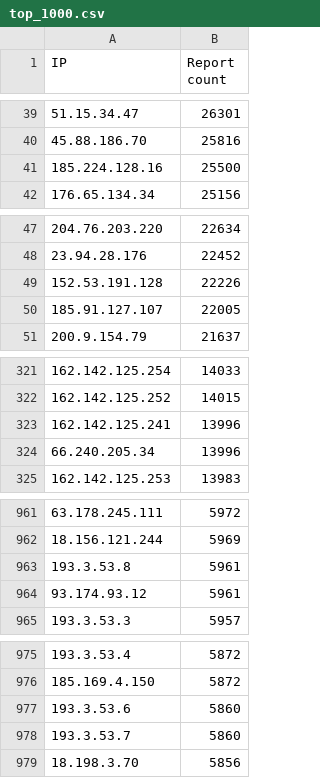
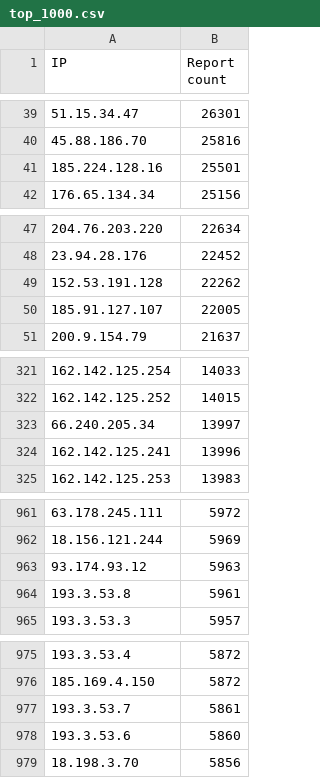
Before and after one commit to O-X-L/risk-db-lists, a CSV file: ip/top_1000.csv, drawn as a sheet; only a part is shown, gaps mark what is left out; the diff covers the shown part only.

```diff
--- a/ip/top_1000.csv
+++ b/ip/top_1000.csv
@@ -40,3 +40,3 @@ IP,Report count
 45.88.186.70,25816
-185.224.128.16,25500
+185.224.128.16,25501
 176.65.134.34,25156
@@ -48,3 +48,3 @@ IP,Report count
 23.94.28.176,22452
-152.53.191.128,22226
+152.53.191.128,22262
 185.91.127.107,22005
@@ -322,4 +322,4 @@ IP,Report count
 162.142.125.252,14015
+66.240.205.34,13997
 162.142.125.241,13996
-66.240.205.34,13996
 162.142.125.253,13983
@@ -962,4 +962,4 @@ IP,Report count
 18.156.121.244,5969
+93.174.93.12,5963
 193.3.53.8,5961
-93.174.93.12,5961
 193.3.53.3,5957
@@ -976,4 +976,4 @@ IP,Report count
 185.169.4.150,5872
+193.3.53.7,5861
 193.3.53.6,5860
-193.3.53.7,5860
 18.198.3.70,5856
```
Also changed, not shown: 5 edited cells elsewhere in this file, asn/top_100.csv, asn/top_1000.csv, 31 other files.
